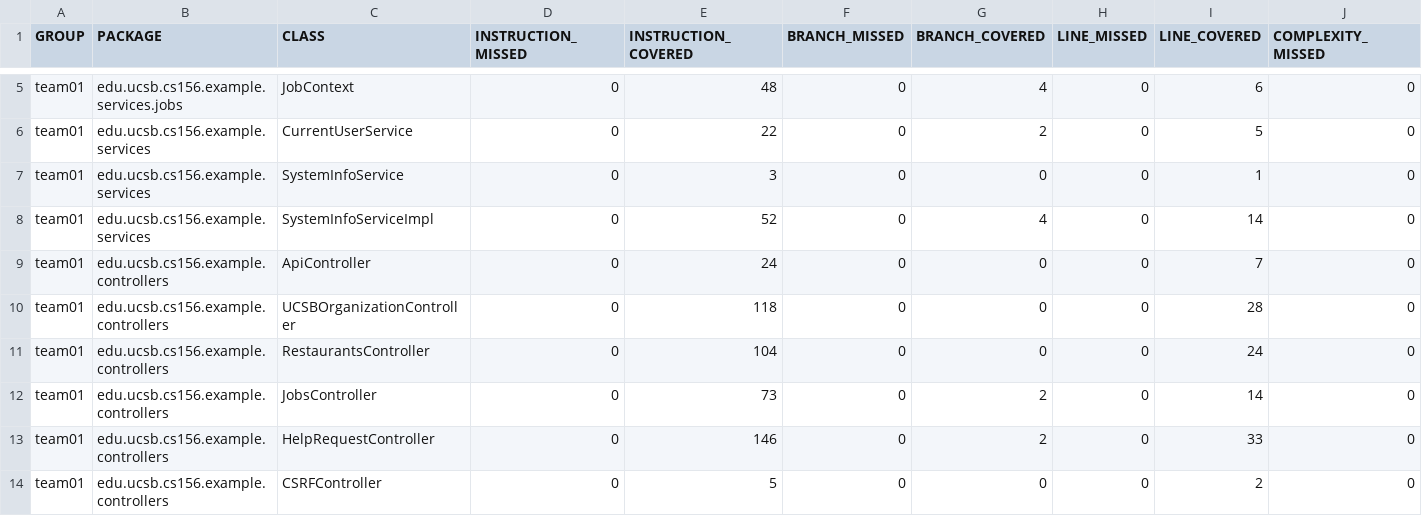
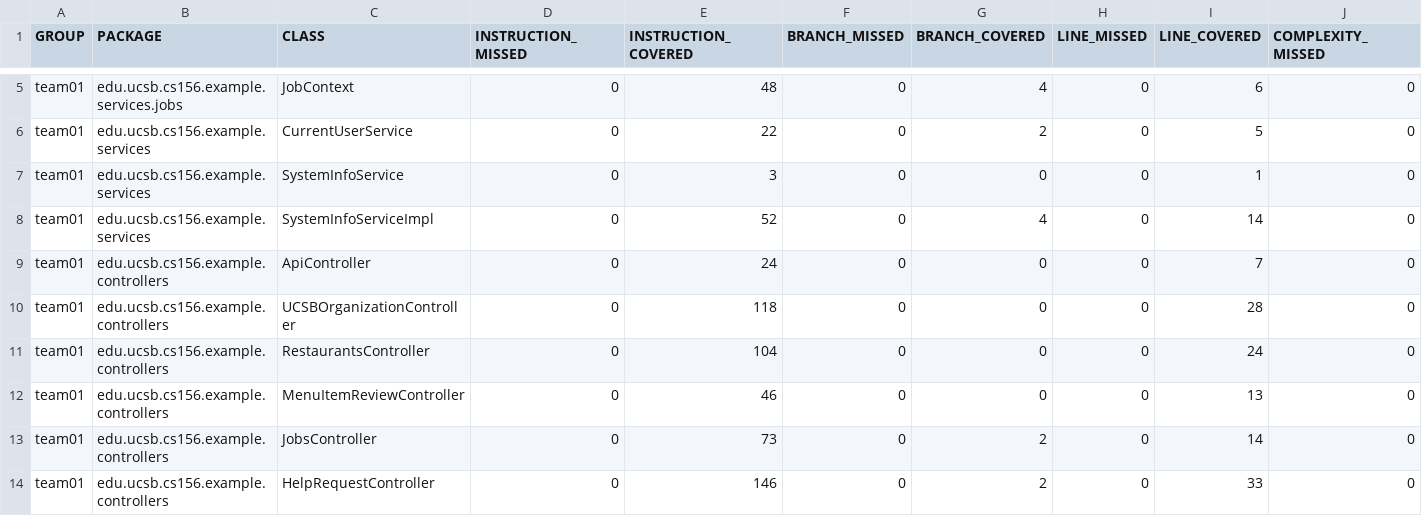
Before and after one commit to ucsb-cs156-f26/team01-f26-04, a CSV file: jacoco/jacoco.csv, drawn as a sheet; only a part is shown, gaps mark what is left out; the shorter side is filled out with more unchanged rows; rows hold the shown columns only; the diff names each change by its address in the sheet, - before the commit and + after, or states it on an @@ line.

Commit message:
Deploying to gh-pages from @ ucsb-cs156-f26/team01-f26-04@ef58b33f181bffca593a0617e28b7aba7655d389 🚀

```diff
--- a/jacoco/jacoco.csv
+++ b/jacoco/jacoco.csv
+row 12: team01 | edu.ucsb.cs156.example.controllers | MenuItemReviewController | 0 | 46 | 0 | 0 | 0 | 13 | 0
```
Also changed, not shown: 7 other files.
